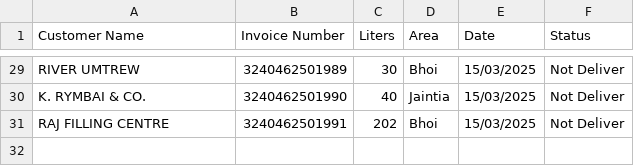
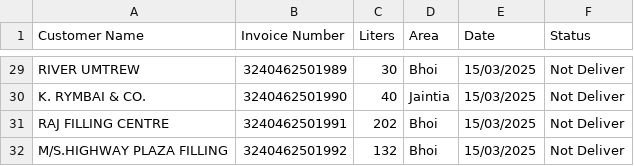
Before and after one commit to servodata98/outstandingsheetxczdv-bnmhgdaegthm-datkhfscbnlpmnb, a CSV file: outstandingsheetxczdv-bnmhgdaegthm-datkhfscbnlpmnb/Not_deliver.csv, drawn as a sheet; only a part is shown, gaps mark what is left out; the diff names each change by its address in the sheet, - before the commit and + after, or states it on an @@ line.

Commit message:
Update Not_deliver.csv

```diff
--- a/outstandingsheetxczdv-bnmhgdaegthm-datkhfscbnlpmnb/Not_deliver.csv
+++ b/outstandingsheetxczdv-bnmhgdaegthm-datkhfscbnlpmnb/Not_deliver.csv
+row 32: M/S.HIGHWAY PLAZA FILLING | 3240462501992 | 132 | Bhoi | 15/03/2025 | Not Deliver
```
